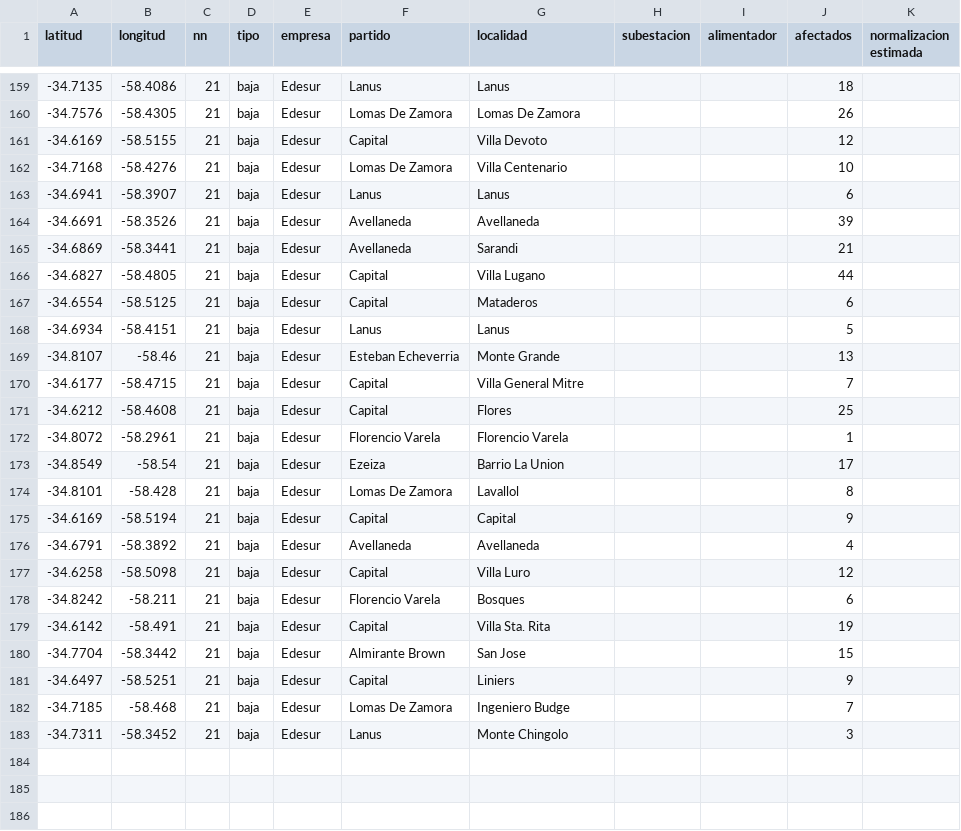
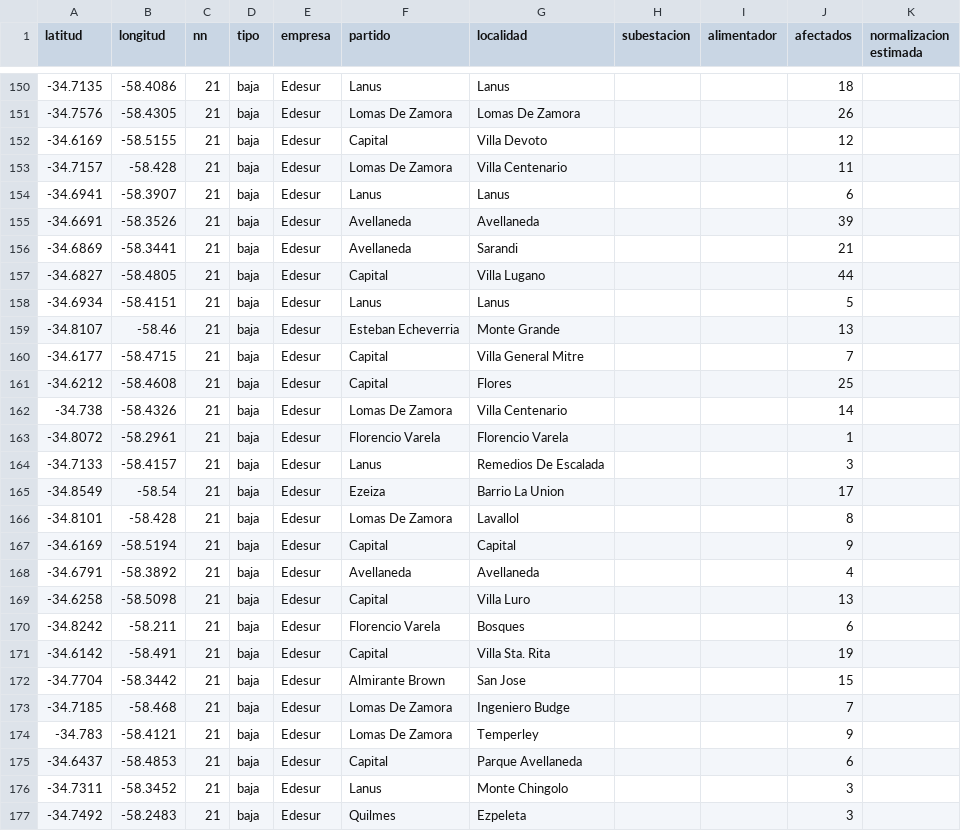
Before and after one commit to OpenDataCordoba/cortes_enre, a CSV file: cortes_enre.csv, drawn as a sheet; only a part is shown, gaps mark what is left out; the diff covers the shown part only.

```diff
--- a/cortes_enre.csv
+++ b/cortes_enre.csv
@@ -161,3 +152,3 @@ latitud,longitud,nn,tipo,empresa,partido,localidad,subestacion,alimentador,afect
 -34.6169,-58.5155,21,baja,Edesur,Capital,Villa Devoto,,,12,
--34.7168,-58.4276,21,baja,Edesur,Lomas De Zamora,Villa Centenario,,,10,
+-34.7157,-58.428,21,baja,Edesur,Lomas De Zamora,Villa Centenario,,,11,
 -34.6941,-58.3907,21,baja,Edesur,Lanus,Lanus,,,6,
@@ -166,3 +157,2 @@ latitud,longitud,nn,tipo,empresa,partido,localidad,subestacion,alimentador,afect
 -34.6827,-58.4805,21,baja,Edesur,Capital,Villa Lugano,,,44,
--34.6554,-58.5125,21,baja,Edesur,Capital,Mataderos,,,6,
 -34.6934,-58.4151,21,baja,Edesur,Lanus,Lanus,,,5,
@@ -171,3 +161,5 @@ latitud,longitud,nn,tipo,empresa,partido,localidad,subestacion,alimentador,afect
 -34.6212,-58.4608,21,baja,Edesur,Capital,Flores,,,25,
+-34.738,-58.4326,21,baja,Edesur,Lomas De Zamora,Villa Centenario,,,14,
 -34.8072,-58.2961,21,baja,Edesur,Florencio Varela,Florencio Varela,,,1,
+-34.7133,-58.4157,21,baja,Edesur,Lanus,Remedios De Escalada,,,3,
 -34.8549,-58.54,21,baja,Edesur,Ezeiza,Barrio La Union,,,17,
@@ -176,3 +168,3 @@ latitud,longitud,nn,tipo,empresa,partido,localidad,subestacion,alimentador,afect
 -34.6791,-58.3892,21,baja,Edesur,Avellaneda,Avellaneda,,,4,
--34.6258,-58.5098,21,baja,Edesur,Capital,Villa Luro,,,12,
+-34.6258,-58.5098,21,baja,Edesur,Capital,Villa Luro,,,13,
 -34.8242,-58.211,21,baja,Edesur,Florencio Varela,Bosques,,,6,
@@ -180,4 +172,6 @@ latitud,longitud,nn,tipo,empresa,partido,localidad,subestacion,alimentador,afect
 -34.7704,-58.3442,21,baja,Edesur,Almirante Brown,San Jose,,,15,
--34.6497,-58.5251,21,baja,Edesur,Capital,Liniers,,,9,
 -34.7185,-58.468,21,baja,Edesur,Lomas De Zamora,Ingeniero Budge,,,7,
+-34.783,-58.4121,21,baja,Edesur,Lomas De Zamora,Temperley,,,9,
+-34.6437,-58.4853,21,baja,Edesur,Capital,Parque Avellaneda,,,6,
 -34.7311,-58.3452,21,baja,Edesur,Lanus,Monte Chingolo,,,3,
+-34.7492,-58.2483,21,baja,Edesur,Quilmes,Ezpeleta,,,3,
```
Also changed, not shown: 9 removed rows and 5 edited cells elsewhere in this file.
